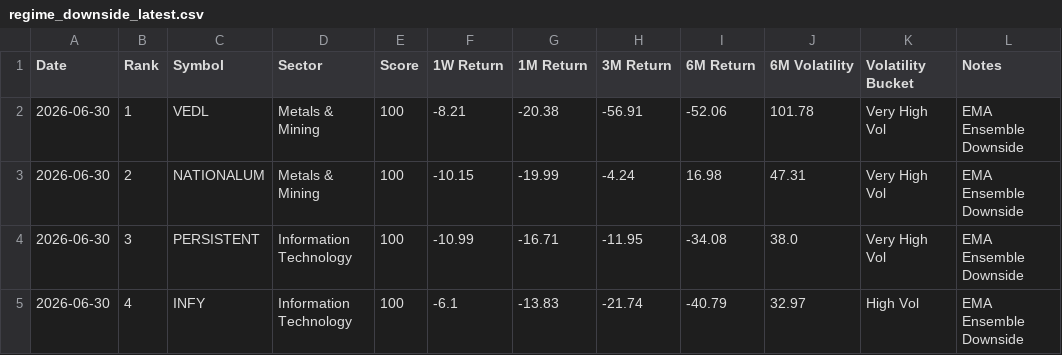
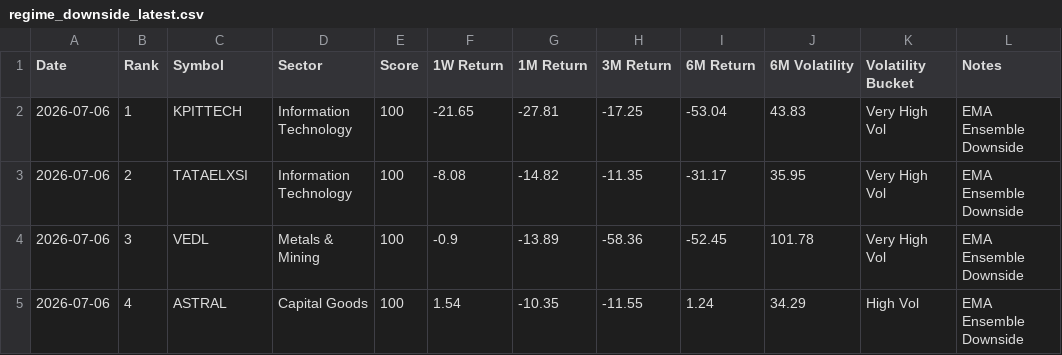
Before and after one commit to lightninbulls-stack/hanush-app, a CSV file: backend/data/regime_downside_latest.csv, drawn as a sheet; only a part is shown; the diff covers the shown part only.

```diff
--- a/backend/data/regime_downside_latest.csv
+++ b/backend/data/regime_downside_latest.csv
@@ -1,5 +1,5 @@
 Date,Rank,Symbol,Sector,Score,1W Return,1M Return,3M Return,6M Return,6M Volatility,Volatility Bucket,Notes
-2026-06-30,1,VEDL,Metals & Mining,100,-8.21,-20.38,-56.91,-52.06,101.78,Very High Vol,EMA Ensemble Downside
-2026-06-30,2,NATIONALUM,Metals & Mining,100,-10.15,-19.99,-4.24,16.98,47.31,Very High Vol,EMA Ensemble Downside
-2026-06-30,3,PERSISTENT,Information Technology,100,-10.99,-16.71,-11.95,-34.08,38.0,Very High Vol,EMA Ensemble Downside
-2026-06-30,4,INFY,Information Technology,100,-6.1,-13.83,-21.74,-40.79,32.97,High Vol,EMA Ensemble Downside
+2026-07-06,1,KPITTECH,Information Technology,100,-21.65,-27.81,-17.25,-53.04,43.83,Very High Vol,EMA Ensemble Downside
+2026-07-06,2,TATAELXSI,Information Technology,100,-8.08,-14.82,-11.35,-31.17,35.95,Very High Vol,EMA Ensemble Downside
+2026-07-06,3,VEDL,Metals & Mining,100,-0.9,-13.89,-58.36,-52.45,101.78,Very High Vol,EMA Ensemble Downside
+2026-07-06,4,ASTRAL,Capital Goods,100,1.54,-10.35,-11.55,1.24,34.29,High Vol,EMA Ensemble Downside
```
Also changed, not shown: 135 edited cells elsewhere in this file, backend/data/regime_snapshot.csv, backend/data/regime_upside_latest.csv.
